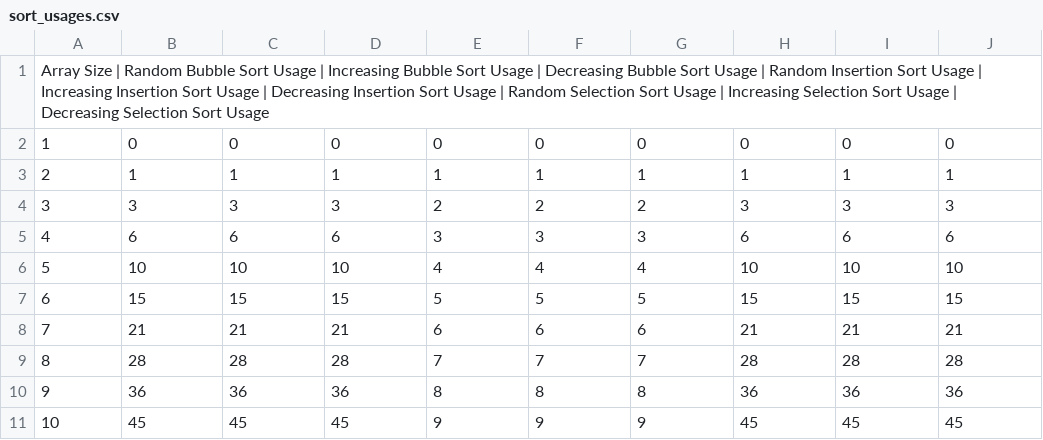
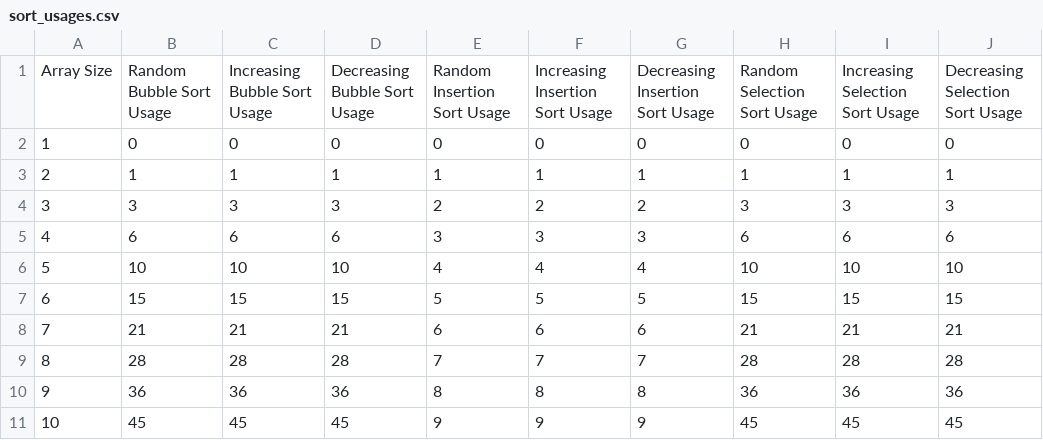
Before and after one commit to rpassosdomingues/bcc, a CSV file: dev-c/aeds1/aeds1_homeworks/output/sort_usages.csv, drawn as a sheet.

```diff
--- a/dev-c/aeds1/aeds1_homeworks/output/sort_usages.csv
+++ b/dev-c/aeds1/aeds1_homeworks/output/sort_usages.csv
@@ -1,2 +1,2 @@
-Array Size | Random Bubble Sort Usage | Increasing Bubble Sort Usage | Decreasing Bubble Sort Usage | Random Insertion Sort Usage | Increasing Insertion Sort Usage | Decreasing Insertion Sort Usage | Random Selection Sort Usage | Increasing Selection Sort Usage | Decreasing Selection Sort Usage
+Array Size , Random Bubble Sort Usage , Increasing Bubble Sort Usage , Decreasing Bubble Sort Usage , Random Insertion Sort Usage , Increasing Insertion Sort Usage , Decreasing Insertion Sort Usage , Random Selection Sort Usage , Increasing Selection Sort Usage , Decreasing Selection Sort Usage
 1,0,0,0,0,0,0,0,0,0
```
Also changed, not shown: 2 other files.
